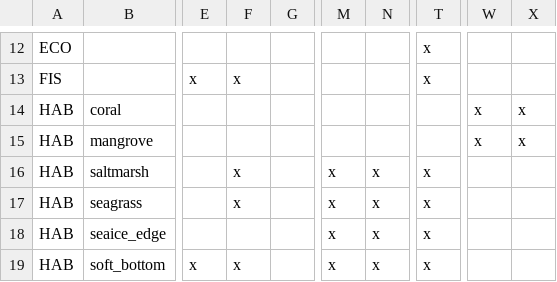
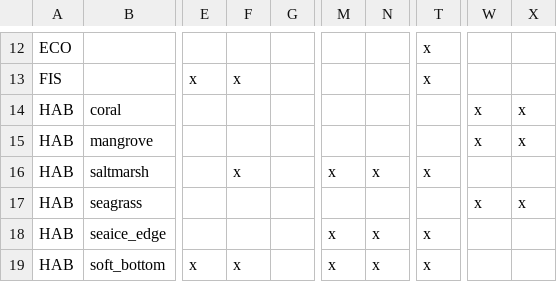
Before and after one commit to OHI-Science/tza, a CSV file: region2017/conf/resilience_matrix.csv, drawn as a sheet; only a part is shown, gaps mark what is left out; the diff names each change by its address in the sheet, - before the commit and + after, or states it on an @@ line.

Commit message:
updated resilience matrix for HAB:Seagrass

```diff
--- a/region2017/conf/resilience_matrix.csv
+++ b/region2017/conf/resilience_matrix.csv
-F17: x
+F17: (empty)
-M17: x
+M17: (empty)
-N17: x
+N17: (empty)
-T17: x
+T17: (empty)
-W17: (empty)
+W17: x
-X17: (empty)
+X17: x
```
